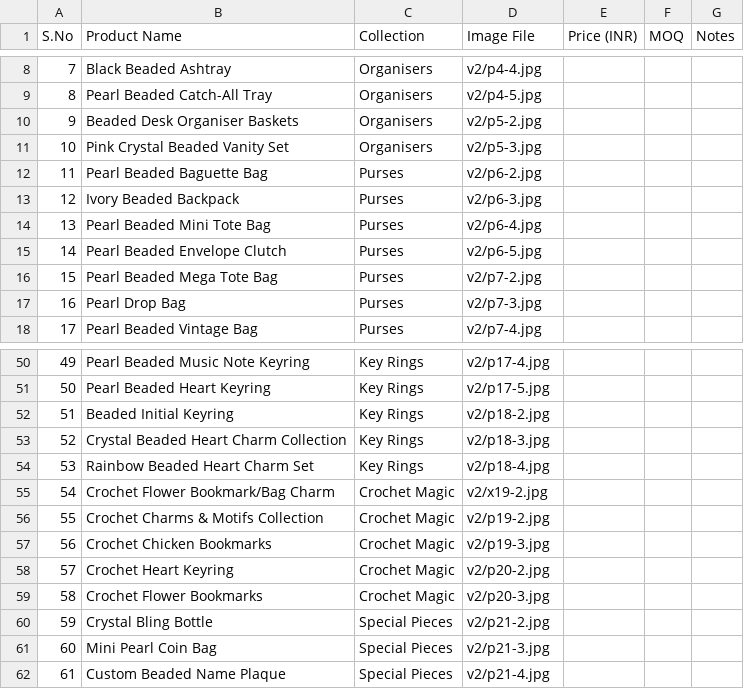
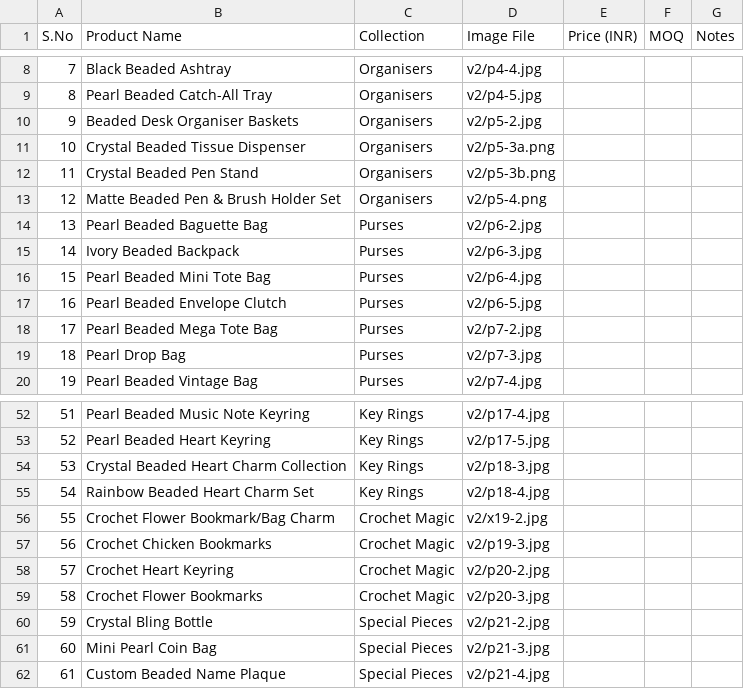
Before and after one commit to kalajay-handcrafted/Kalajay, a CSV file: Final/Kalajay Catalogue.csv, drawn as a sheet; only a part is shown, gaps mark what is left out; removed rows and columns are numbered as before the commit, all else as after; the diff names each change by its address in the sheet, - before the commit and + after, or states it on an @@ line.

```diff
--- a/Final/Kalajay Catalogue.csv
+++ b/Final/Kalajay Catalogue.csv
+row 11: 10 | Crystal Beaded Tissue Dispenser | Organisers | v2/p5-3a.png
@@ column A (S.No) renumbered between rows 12 and 56 @@
-B12 (Product Name): Pink Crystal Beaded Vanity Set
+B12 (Product Name): Crystal Beaded Pen Stand
-D12 (Image File): v2/p5-3.jpg
+D12 (Image File): v2/p5-3b.png
+row 13: 12 | Matte Beaded Pen & Brush Holder Set | Organisers | v2/p5-4.png
-row 52: 51 | Beaded Initial Keyring | Key Rings | v2/p18-2.jpg
-row 56: 55 | Crochet Charms & Motifs Collection | Crochet Magic | v2/p19-2.jpg
```
Also changed, not shown: 18 other files.
